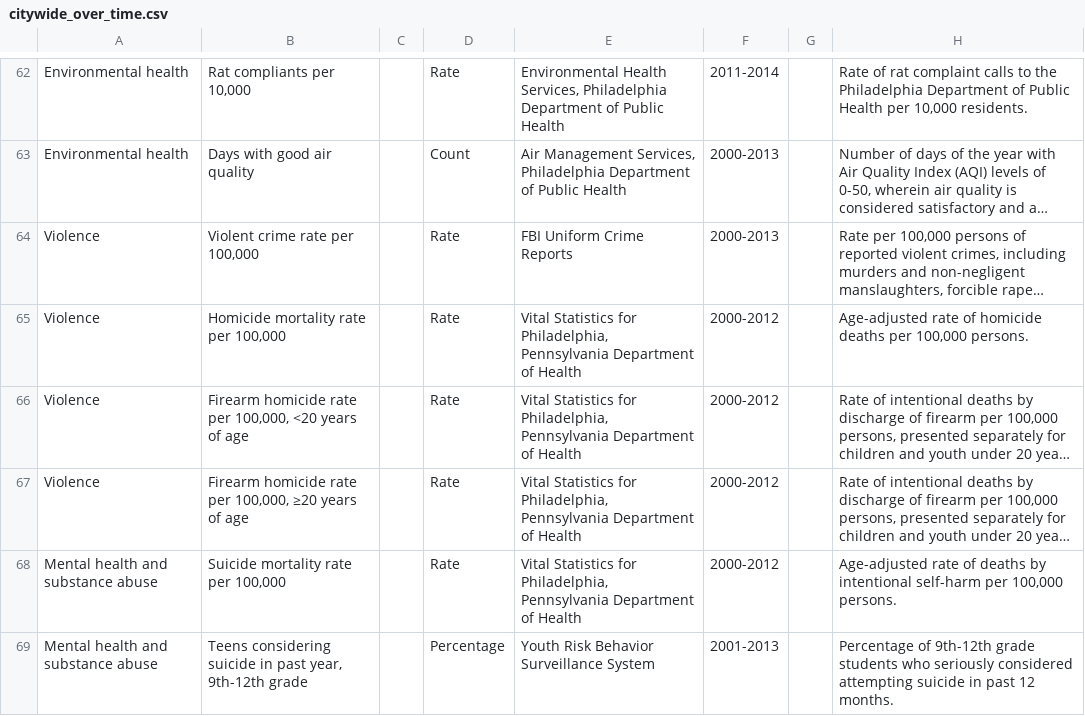
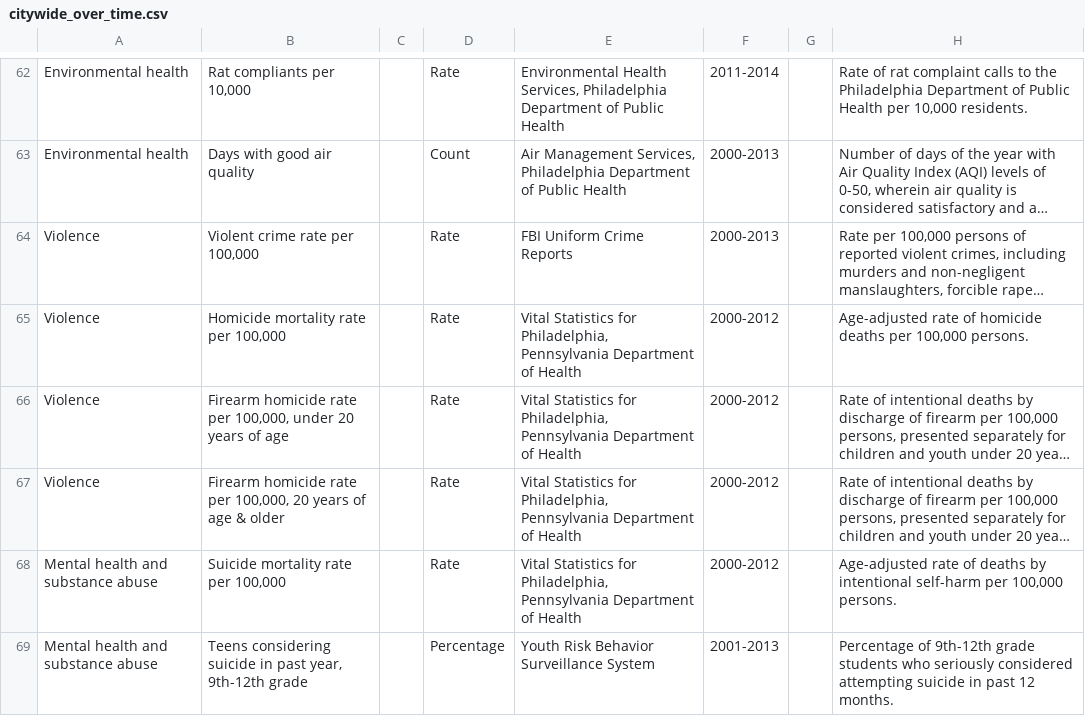
Before and after one commit to timwis/sheetstat, a CSV file: _data/citywide_over_time.csv, drawn as a sheet; only a part is shown, gaps mark what is left out; long unchanged cells end in …; the diff names each change by its address in the sheet, - before the commit and + after, or states it on an @@ line.

Commit message:
remove < & > in chart titles, which was being stripped & breaking charts

```diff
--- a/_data/citywide_over_time.csv
+++ b/_data/citywide_over_time.csv
-B66: …per 100,000, <20 years of…
+B66: …per 100,000, under 20 years of…
-B67: …per 100,000, ≥20 years of age
+B67: …per 100,000, 20 years of age & older
```
